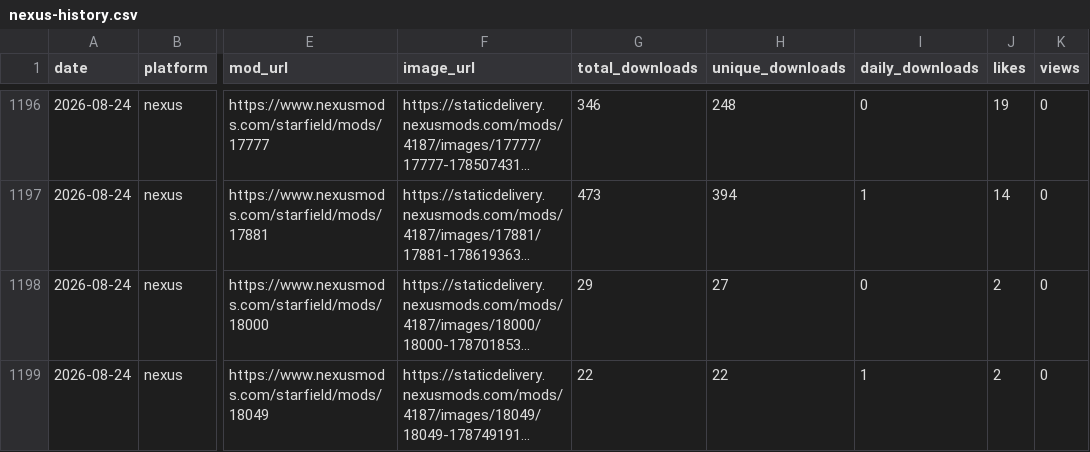
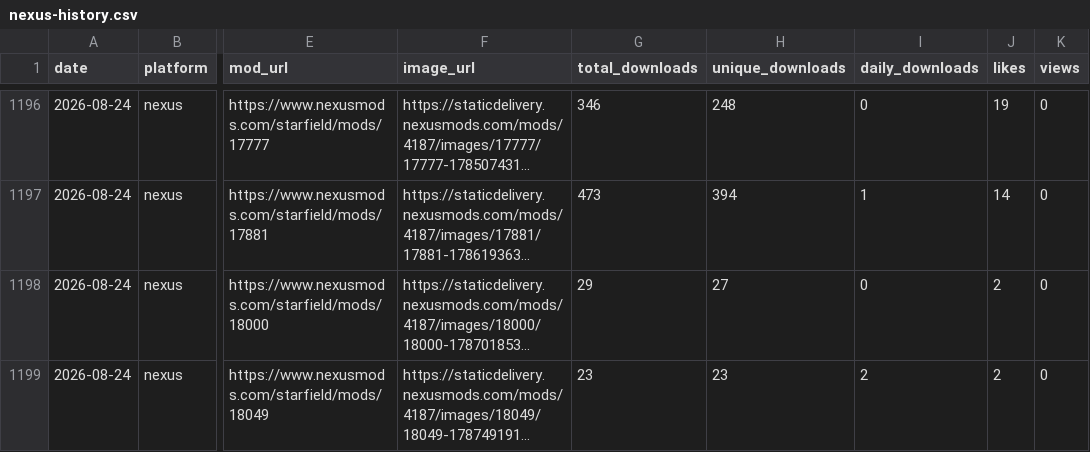
Before and after one commit to TownGG/towngg-portfolio, a CSV file: assets/data/nexus-history.csv, drawn as a sheet; only a part is shown, gaps mark what is left out; long unchanged cells end in …; the diff names each change by its address in the sheet, - before the commit and + after, or states it on an @@ line.

```diff
--- a/assets/data/nexus-history.csv
+++ b/assets/data/nexus-history.csv
-G1199 (total_downloads): 22
+G1199 (total_downloads): 23
-H1199 (unique_downloads): 22
+H1199 (unique_downloads): 23
-I1199 (daily_downloads): 1
+I1199 (daily_downloads): 2
```
Also changed, not shown: 1 other file.
